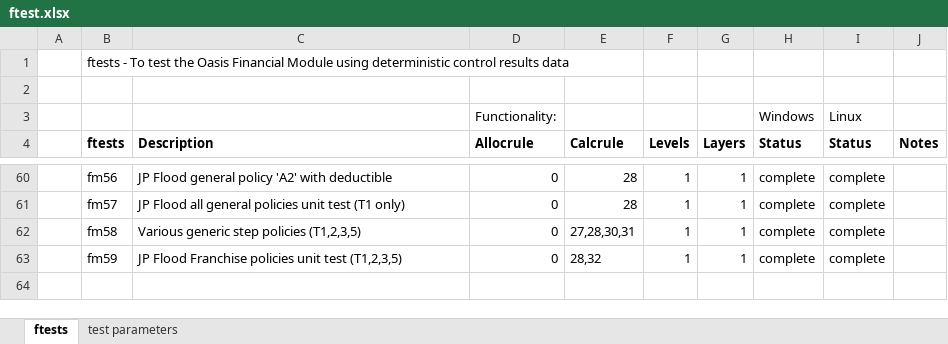
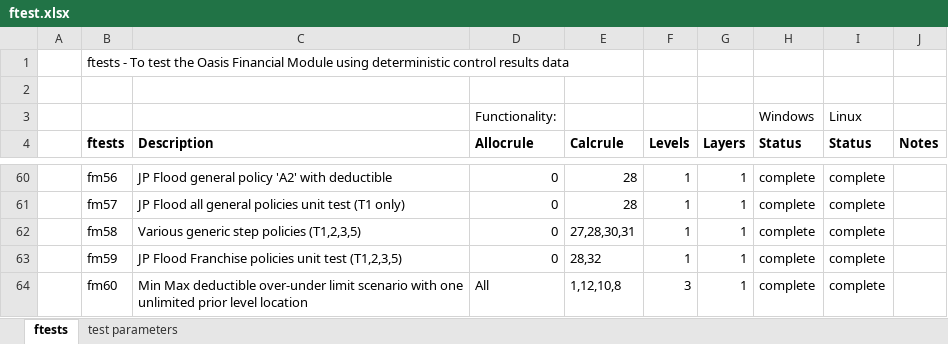
Before and after one commit to OasisLMF/ktest, an Excel workbook: ftest/ftest.xlsx, sheet ftests, drawn as a sheet; only a part is shown, gaps mark what is left out; values as stored, in another font and other column widths than the file's, no borders; the diff names each change by its address in the sheet, - before the commit and + after, or states it on an @@ line.

```diff
--- a/ftest/ftest.xlsx (sheet ftests)
+++ b/ftest/ftest.xlsx (sheet ftests)
+row 64:  | fm60 | Min Max deductible over-under limit scenario with one unlimited prior level location | All | 1,12,10,8 | 3 | 1 | complete | complete
```
Also changed, not shown: ftest/data/fm49/Min.Max.Ded.Calculation.Example.xlsx, 53 other files.
